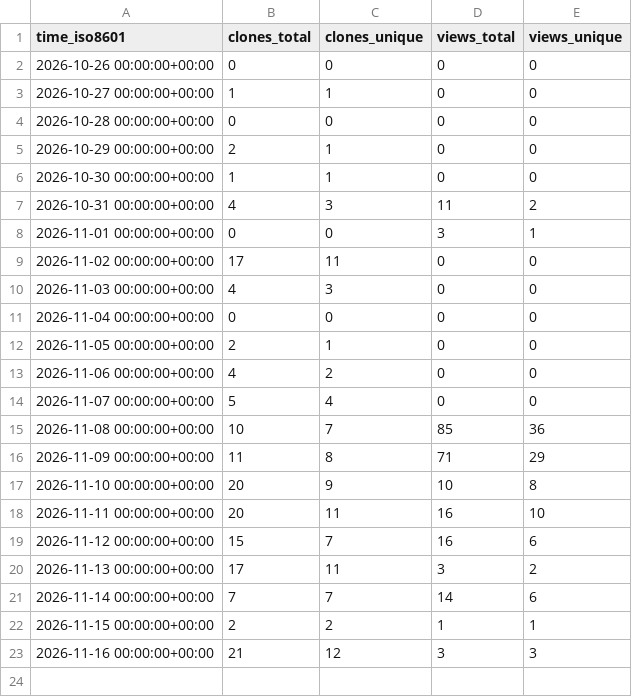
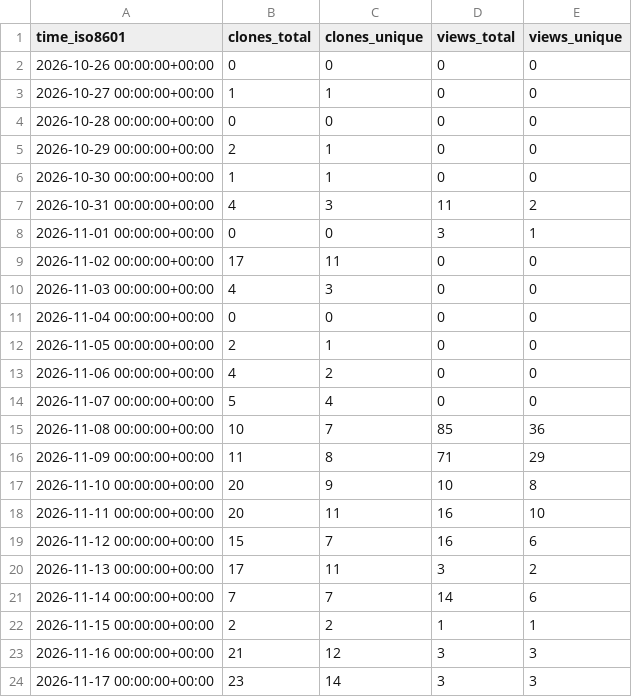
Before and after one commit to boromyr/STL2STEP, a CSV file: boromyr/STL2STEP/ghrs-data/views_clones_aggregate.csv, drawn as a sheet.

```diff
--- a/boromyr/STL2STEP/ghrs-data/views_clones_aggregate.csv
+++ b/boromyr/STL2STEP/ghrs-data/views_clones_aggregate.csv
@@ -23 +23,2 @@ time_iso8601,clones_total,clones_unique,views_total,views_unique
 2026-11-16 00:00:00+00:00,21,12,3,3
+2026-11-17 00:00:00+00:00,23,14,3,3
```
Also changed, not shown: 1 other file.
